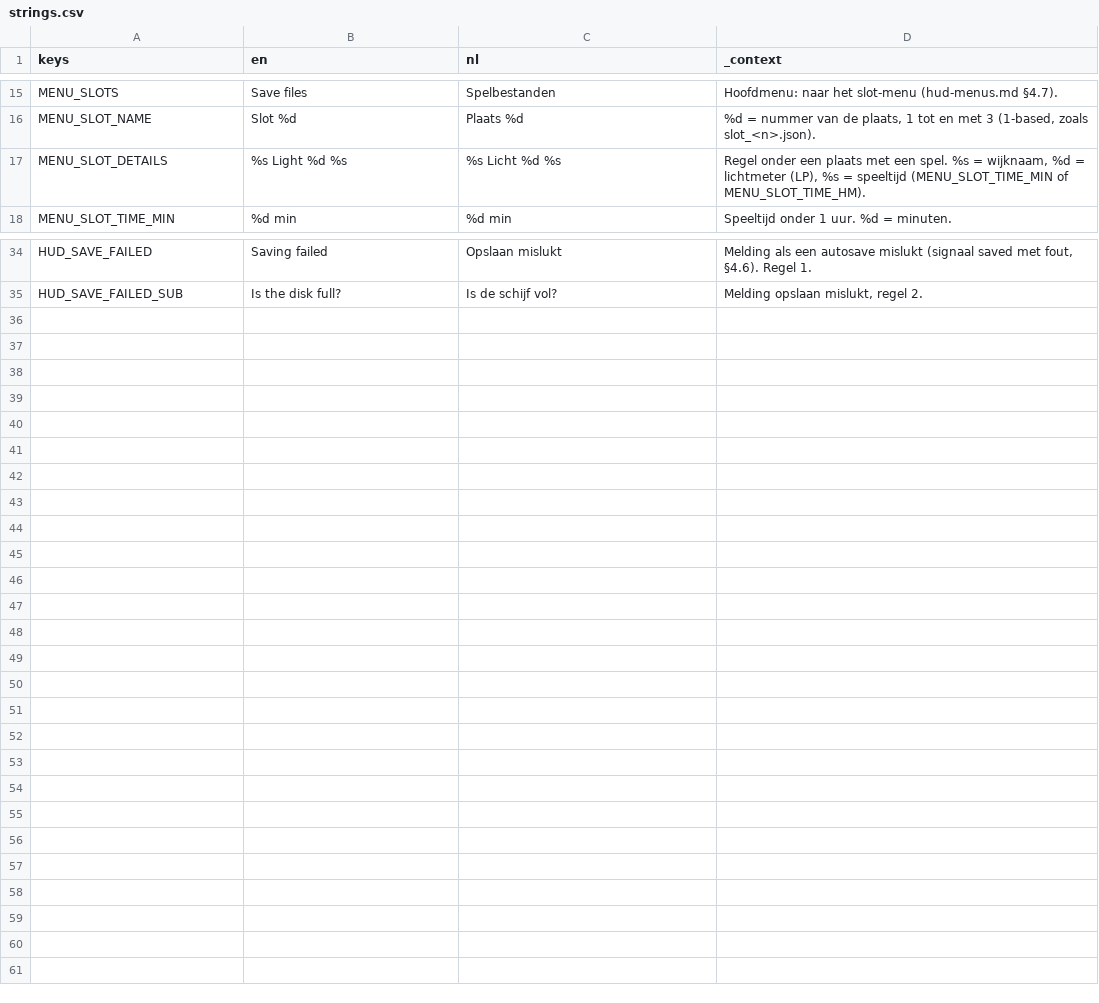
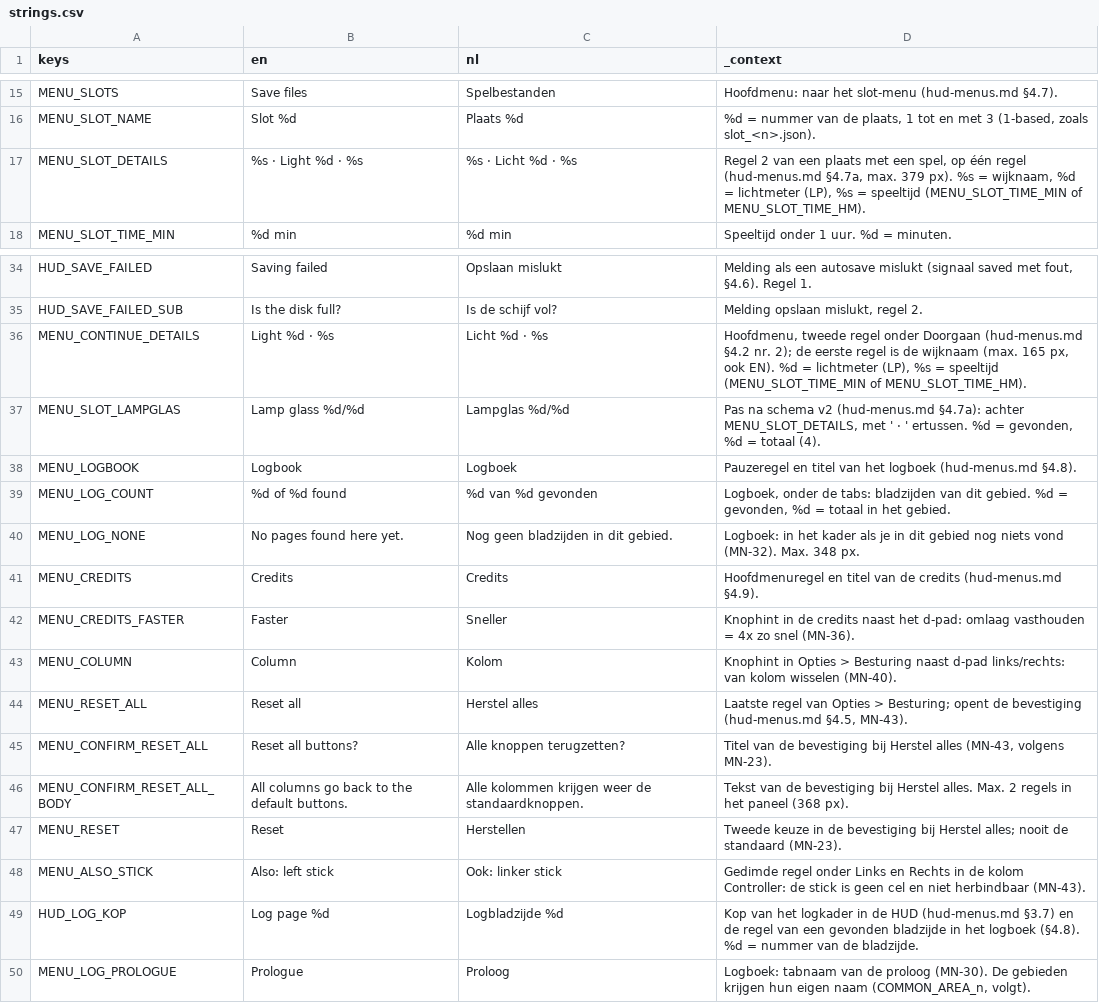
Before and after one commit to cesarvangerwen-glitch/echoborn, a CSV file: game/locale/strings.csv, drawn as a sheet; only a part is shown, gaps mark what is left out.

```diff
--- a/game/locale/strings.csv
+++ b/game/locale/strings.csv
@@ -16,3 +16,3 @@ MENU_SLOTS,Save files,Spelbestanden,Hoofdmenu: naar het slot-menu (hud-menus.md
 MENU_SLOT_NAME,Slot %d,Plaats %d,"%d = nummer van de plaats, 1 tot en met 3 (1-based, zoals slot_<n>.json)."
-MENU_SLOT_DETAILS,%s   Light %d   %s,%s   Licht %d   %s,"Regel onder een plaats met een spel. %s = wijknaam, %d = lichtmeter (LP), %s = speeltijd (MENU_SLOT_TIME_MIN of MENU_SLOT_TIME_HM)."
+MENU_SLOT_DETAILS,%s · Light %d · %s,%s · Licht %d · %s,"Regel 2 van een plaats met een spel, op één regel (hud-menus.md §4.7a, max. 379 px). %s = wijknaam, %d = lichtmeter (LP), %s = speeltijd (MENU_SLOT_TIME_MIN of MENU_SLOT_TIME_HM)."
 MENU_SLOT_TIME_MIN,%d min,%d min,Speeltijd onder 1 uur. %d = minuten.
@@ -35 +35,16 @@ HUD_SAVE_FAILED,Saving failed,Opslaan mislukt,"Melding als een autosave mislukt
 HUD_SAVE_FAILED_SUB,Is the disk full?,Is de schijf vol?,"Melding opslaan mislukt, regel 2."
+MENU_CONTINUE_DETAILS,Light %d · %s,Licht %d · %s,"Hoofdmenu, tweede regel onder Doorgaan (hud-menus.md §4.2 nr. 2); de eerste regel is de wijknaam (max. 165 px, ook EN). %d = lichtmeter (LP), %s = speeltijd (MENU_SLOT_TIME_MIN of MENU_SLOT_TIME_HM)."
+MENU_SLOT_LAMPGLAS,Lamp glass %d/%d,Lampglas %d/%d,"Pas na schema v2 (hud-menus.md §4.7a): achter MENU_SLOT_DETAILS, met ' · ' ertussen. %d = gevonden, %d = totaal (4)."
+MENU_LOGBOOK,Logbook,Logboek,"Pauzeregel en titel van het logboek (hud-menus.md §4.8)."
+MENU_LOG_COUNT,%d of %d found,%d van %d gevonden,"Logboek, onder de tabs: bladzijden van dit gebied. %d = gevonden, %d = totaal in het gebied."
+MENU_LOG_NONE,No pages found here yet.,Nog geen bladzijden in dit gebied.,"Logboek: in het kader als je in dit gebied nog niets vond (MN-32). Max. 348 px."
+MENU_CREDITS,Credits,Credits,"Hoofdmenuregel en titel van de credits (hud-menus.md §4.9)."
+MENU_CREDITS_FASTER,Faster,Sneller,"Knophint in de credits naast het d-pad: omlaag vasthouden = 4x zo snel (MN-36)."
+MENU_COLUMN,Column,Kolom,"Knophint in Opties > Besturing naast d-pad links/rechts: van kolom wisselen (MN-40)."
+MENU_RESET_ALL,Reset all,Herstel alles,"Laatste regel van Opties > Besturing; opent de bevestiging (hud-menus.md §4.5, MN-43)."
+MENU_CONFIRM_RESET_ALL,Reset all buttons?,Alle knoppen terugzetten?,"Titel van de bevestiging bij Herstel alles (MN-43, volgens MN-23)."
+MENU_CONFIRM_RESET_ALL_BODY,All columns go back to the default buttons.,Alle kolommen krijgen weer de standaardknoppen.,"Tekst van de bevestiging bij Herstel alles. Max. 2 regels in het paneel (368 px)."
+MENU_RESET,Reset,Herstellen,"Tweede keuze in de bevestiging bij Herstel alles; nooit de standaard (MN-23)."
+MENU_ALSO_STICK,Also: left stick,Ook: linker stick,"Gedimde regel onder Links en Rechts in de kolom Controller: de stick is geen cel en niet herbindbaar (MN-43)."
+HUD_LOG_KOP,Log page %d,Logbladzijde %d,"Kop van het logkader in de HUD (hud-menus.md §3.7) en de regel van een gevonden bladzijde in het logboek (§4.8). %d = nummer van de bladzijde."
+MENU_LOG_PROLOGUE,Prologue,Proloog,"Logboek: tabnaam van de proloog (MN-30). De gebieden krijgen hun eigen naam (COMMON_AREA_n, volgt)."
```
Also changed, not shown: 9 other files.
